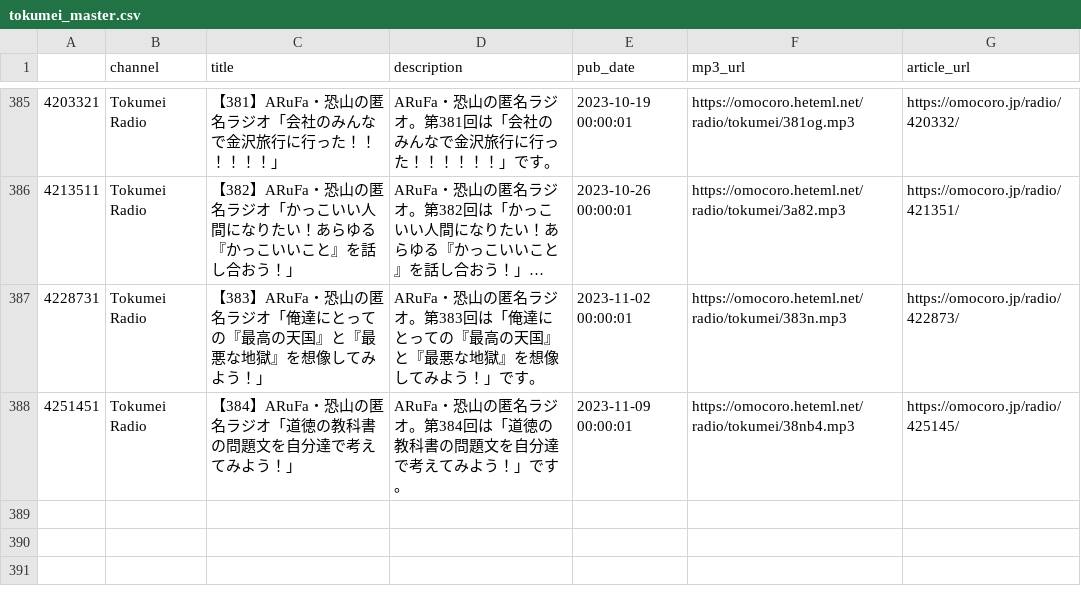
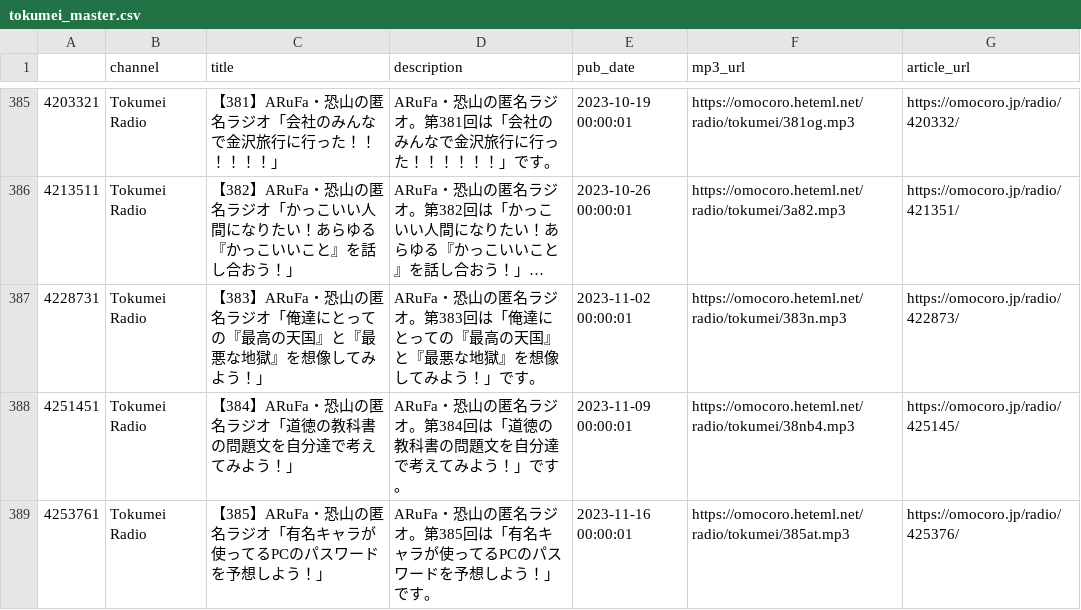
Before and after one commit to tosh1mu/omcr_radio, a CSV file: csv/tokumei_master.csv, drawn as a sheet; only a part is shown, gaps mark what is left out; long unchanged cells end in ….

```diff
--- a/csv/tokumei_master.csv
+++ b/csv/tokumei_master.csv
@@ -388 +388,2 @@
 4251451,Tokumei Radio,【384】ARuFa・恐山の匿名ラジオ「道徳の教科書の問題文を自分達で考えてみよう！」,ARuFa・恐山の匿名ラジオ。第384回は「道徳の教科書の問題文を自分達で考えてみよう！」です。,2023-11-09 00:00:01,https://omocoro.heteml.net/radio/tokumei/38nb4.mp3,https://omocoro.jp/radio/425145/
+4253761,Tokumei Radio,【385】ARuFa・恐山の匿名ラジオ「有名キャラが使ってるPCのパスワードを予想しよう！」,ARuFa・恐山の匿名ラジオ。第385回は「有名キャラが使ってるPCのパスワードを予想しよう！」です。,2023-11-16 00:00:01,https://omocoro.heteml.net/radio/tokumei/385at.mp3,https://omocoro.jp/radio/425376/
```
Also changed, not shown: 1 other file.
